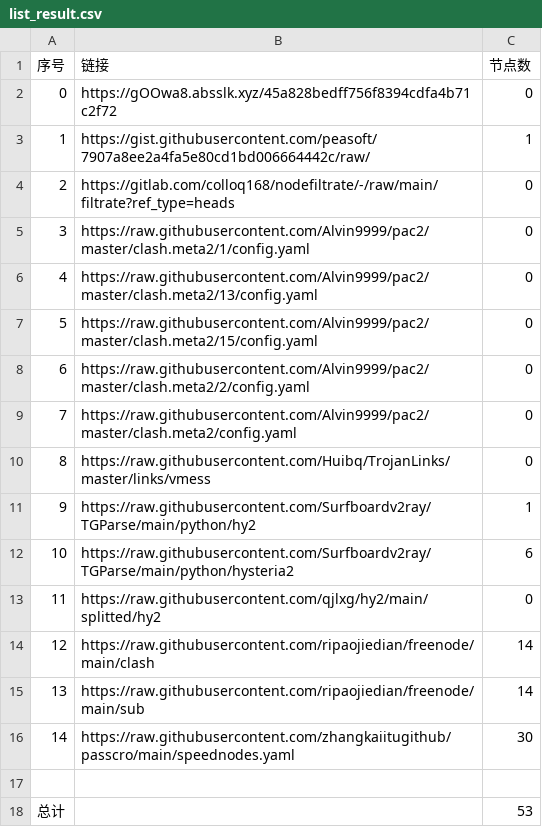
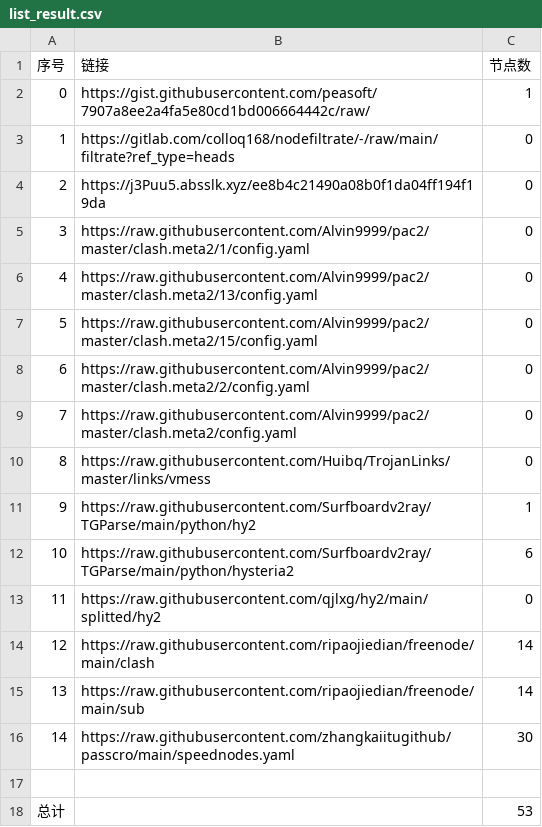
Before and after one commit to BiliRumble/NoMoreRules, a CSV file: list_result.csv, drawn as a sheet.

```diff
--- a/list_result.csv
+++ b/list_result.csv
@@ -1,5 +1,5 @@
 序号,链接,节点数
-0,https://gOOwa8.absslk.xyz/45a828bedff756f8394cdfa4b71c2f72,0
-1,https://gist.githubusercontent.com/peasoft/7907a8ee2a4fa5e80cd1bd006664442c/raw/,1
-2,https://gitlab.com/colloq168/nodefiltrate/-/raw/main/filtrate?ref_type=heads,0
+0,https://gist.githubusercontent.com/peasoft/7907a8ee2a4fa5e80cd1bd006664442c/raw/,1
+1,https://gitlab.com/colloq168/nodefiltrate/-/raw/main/filtrate?ref_type=heads,0
+2,https://j3Puu5.absslk.xyz/ee8b4c21490a08b0f1da04ff194f19da,0
 3,https://raw.githubusercontent.com/Alvin9999/pac2/master/clash.meta2/1/config.yaml,0
```
Also changed, not shown: 2 other files.
